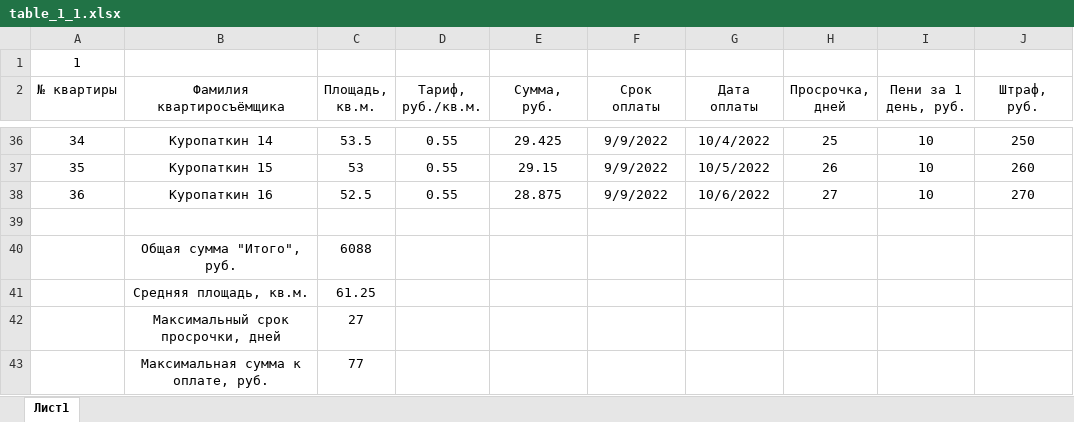
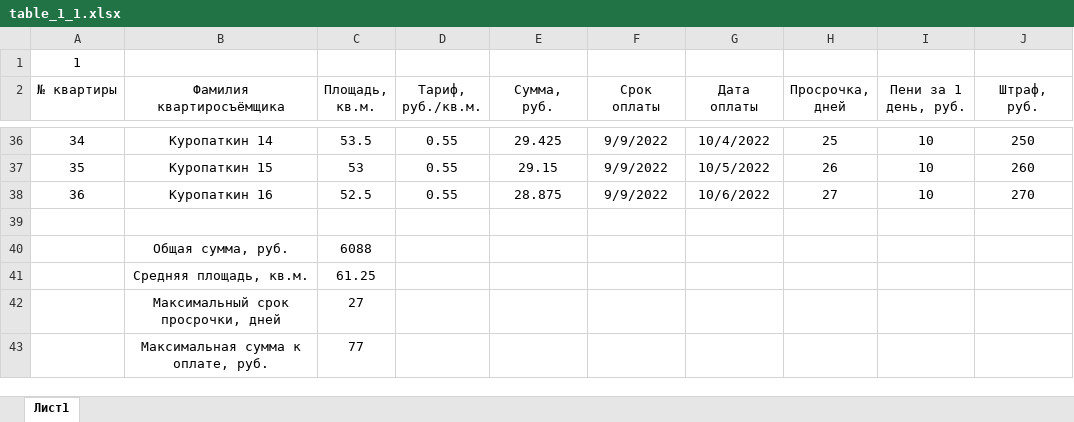
Before and after one commit to Ilya-Petrovich/IT_LR, an Excel workbook: LR3/table_1_1.xlsx, sheet Лист1, drawn as a sheet; only a part is shown, gaps mark what is left out; values as stored, in another font and other column widths than the file's, no borders; the diff names each change by its address in the sheet, - before the commit and + after, or states it on an @@ line.

Commit message:
fix: LR3

```diff
--- a/LR3/table_1_1.xlsx (sheet Лист1)
+++ b/LR3/table_1_1.xlsx (sheet Лист1)
-B40 (Фамилия квартиросъёмщика): Общая сумма "Итого", руб.
+B40 (Фамилия квартиросъёмщика): Общая сумма, руб.
```
